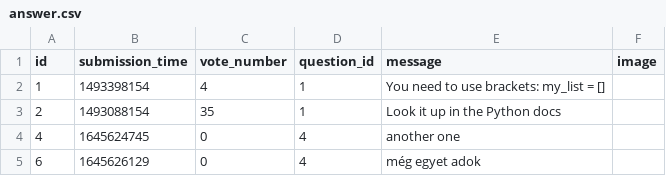
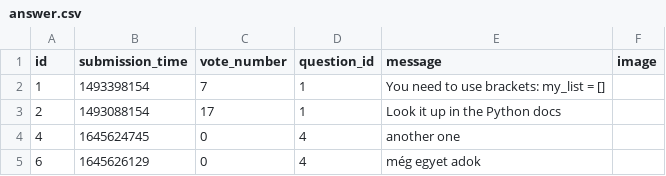
Before and after one commit to CodecoolGlobal/ask-mate-3-python-Eleg4nsnoszat, a CSV file: sample_data/answer.csv, drawn as a sheet.

Commit message:
Vote question vote answer

```diff
--- a/sample_data/answer.csv
+++ b/sample_data/answer.csv
@@ -1,4 +1,4 @@
 id,submission_time,vote_number,question_id,message,image
-1,1493398154,4,1,You need to use brackets: my_list = [],
-2,1493088154,35,1,Look it up in the Python docs,
+1,1493398154,7,1,You need to use brackets: my_list = [],
+2,1493088154,17,1,Look it up in the Python docs,
 4,1645624745,0,4,another one,
```
Also changed, not shown: sample_data/question.csv, 4 other files.
